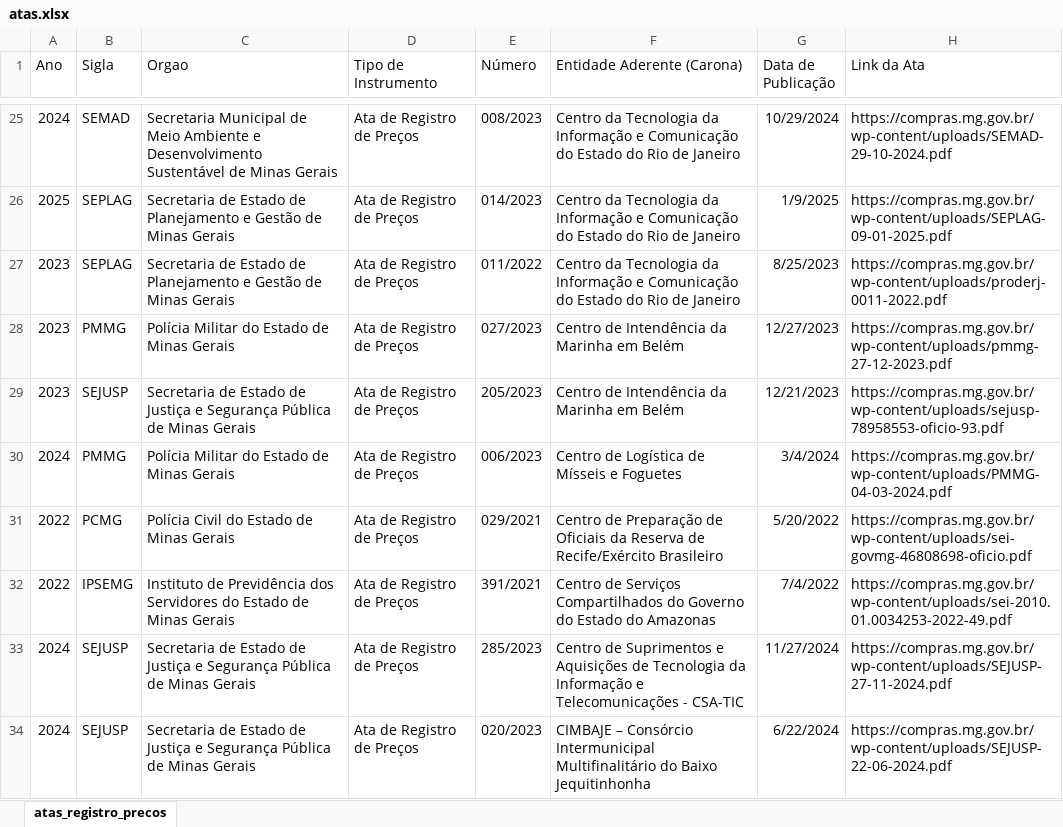
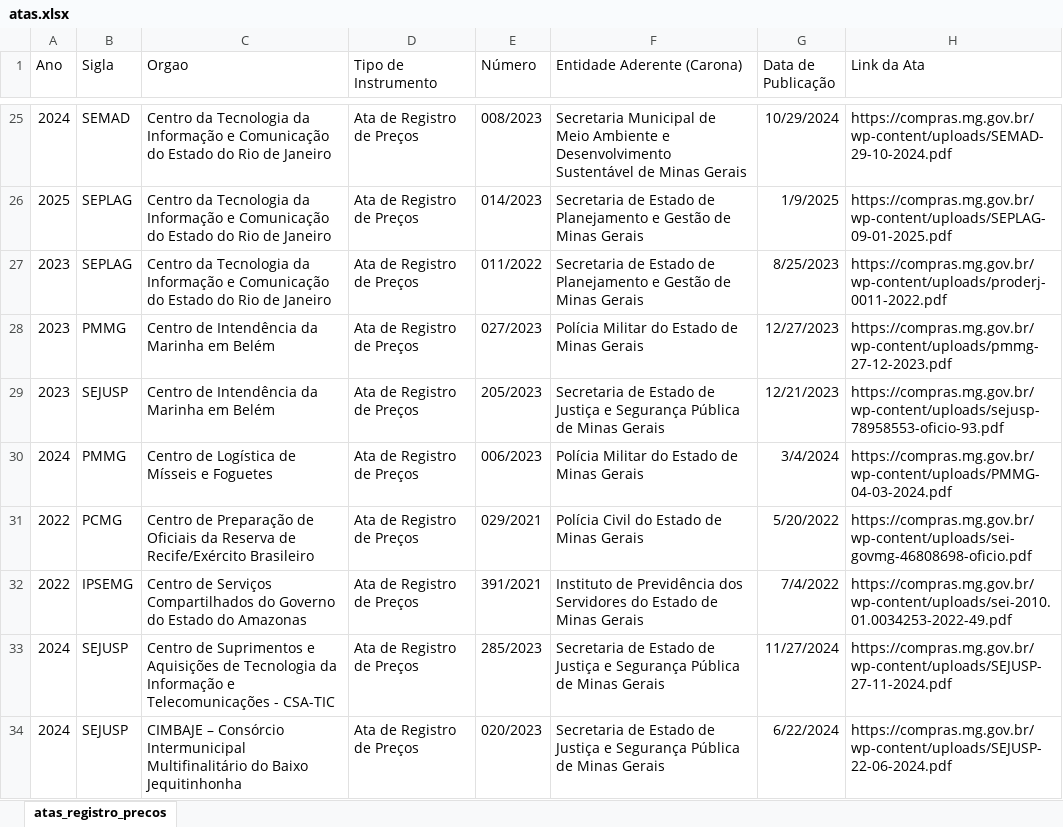
Before and after one commit to transparencia-mg/portal_registro_precos, an Excel workbook: upload/atas.xlsx, sheet atas_registro_precos, drawn as a sheet; only a part is shown, gaps mark what is left out; values as stored, in another font and other column widths than the file's, no borders; the diff covers the shown part only; the diff names each change by its address in the sheet, - before the commit and + after, or states it on an @@ line.

```diff
--- a/upload/atas.xlsx (sheet atas_registro_precos)
+++ b/upload/atas.xlsx (sheet atas_registro_precos)
-C25 (Orgao): Secretaria Municipal de Meio Ambiente e Desenvolvimento Sustentável de Minas Gerais
+C25 (Orgao): Centro da Tecnologia da Informação e Comunicação do Estado do Rio de Janeiro
-F25 (Entidade Aderente (Carona)): Centro da Tecnologia da Informação e Comunicação do Estado do Rio de Janeiro
+F25 (Entidade Aderente (Carona)): Secretaria Municipal de Meio Ambiente e Desenvolvimento Sustentável de Minas Gerais
-C26:C27 (Orgao): Secretaria de Estado de Planejamento e Gestão de Minas Gerais
+C26:C27 (Orgao): Centro da Tecnologia da Informação e Comunicação do Estado do Rio de Janeiro
-F26:F27 (Entidade Aderente (Carona)): Centro da Tecnologia da Informação e Comunicação do Estado do Rio de Janeiro
+F26:F27 (Entidade Aderente (Carona)): Secretaria de Estado de Planejamento e Gestão de Minas Gerais
-C28 (Orgao): Polícia Militar do Estado de Minas Gerais
+C28 (Orgao): Centro de Intendência da Marinha em Belém
-F28 (Entidade Aderente (Carona)): Centro de Intendência da Marinha em Belém
+F28 (Entidade Aderente (Carona)): Polícia Militar do Estado de Minas Gerais
-C29 (Orgao): Secretaria de Estado de Justiça e Segurança Pública de Minas Gerais
+C29 (Orgao): Centro de Intendência da Marinha em Belém
-F29 (Entidade Aderente (Carona)): Centro de Intendência da Marinha em Belém
+F29 (Entidade Aderente (Carona)): Secretaria de Estado de Justiça e Segurança Pública de Minas Gerais
-C30 (Orgao): Polícia Militar do Estado de Minas Gerais
+C30 (Orgao): Centro de Logística de Mísseis e Foguetes
-F30 (Entidade Aderente (Carona)): Centro de Logística de Mísseis e Foguetes
+F30 (Entidade Aderente (Carona)): Polícia Militar do Estado de Minas Gerais
-C31 (Orgao): Polícia Civil do Estado de Minas Gerais
+C31 (Orgao): Centro de Preparação de Oficiais da Reserva de Recife/Exército Brasileiro
-F31 (Entidade Aderente (Carona)): Centro de Preparação de Oficiais da Reserva de Recife/Exército Brasileiro
+F31 (Entidade Aderente (Carona)): Polícia Civil do Estado de Minas Gerais
-C32 (Orgao): Instituto de Previdência dos Servidores do Estado de Minas Gerais
+C32 (Orgao): Centro de Serviços Compartilhados do Governo do Estado do Amazonas
-F32 (Entidade Aderente (Carona)): Centro de Serviços Compartilhados do Governo do Estado do Amazonas
+F32 (Entidade Aderente (Carona)): Instituto de Previdência dos Servidores do Estado de Minas Gerais
-C33 (Orgao): Secretaria de Estado de Justiça e Segurança Pública de Minas Gerais
+C33 (Orgao): Centro de Suprimentos e Aquisições de Tecnologia da Informação e Telecomunicações - CSA-TIC
-F33 (Entidade Aderente (Carona)): Centro de Suprimentos e Aquisições de Tecnologia da Informação e Telecomunicações - CSA-TIC
+F33 (Entidade Aderente (Carona)): Secretaria de Estado de Justiça e Segurança Pública de Minas Gerais
-C34 (Orgao): Secretaria de Estado de Justiça e Segurança Pública de Minas Gerais
+C34 (Orgao): CIMBAJE – Consórcio Intermunicipal Multifinalitário do Baixo Jequitinhonha
-F34 (Entidade Aderente (Carona)): CIMBAJE – Consórcio Intermunicipal Multifinalitário do Baixo Jequitinhonha
+F34 (Entidade Aderente (Carona)): Secretaria de Estado de Justiça e Segurança Pública de Minas Gerais
```
Also changed, not shown: 918 edited cells elsewhere in this sheet.
